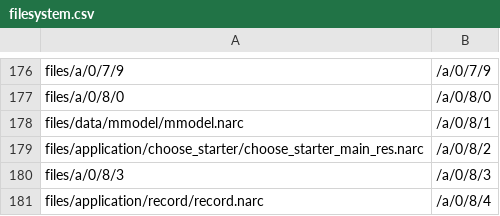
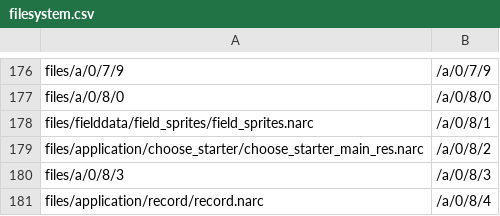
Before and after one commit to pret/pokeheartgold, a CSV file: soulsilver.us/filesystem.csv, drawn as a sheet; only a part is shown, gaps mark what is left out.

Commit message:
Update soul silver filesystem

```diff
--- a/soulsilver.us/filesystem.csv
+++ b/soulsilver.us/filesystem.csv
@@ -177,3 +177,3 @@ files/a/0/7/9,/a/0/7/9
 files/a/0/8/0,/a/0/8/0
-files/data/mmodel/mmodel.narc,/a/0/8/1
+files/fielddata/field_sprites/field_sprites.narc,/a/0/8/1
 files/application/choose_starter/choose_starter_main_res.narc,/a/0/8/2
```
Also changed, not shown: 1 other file.
